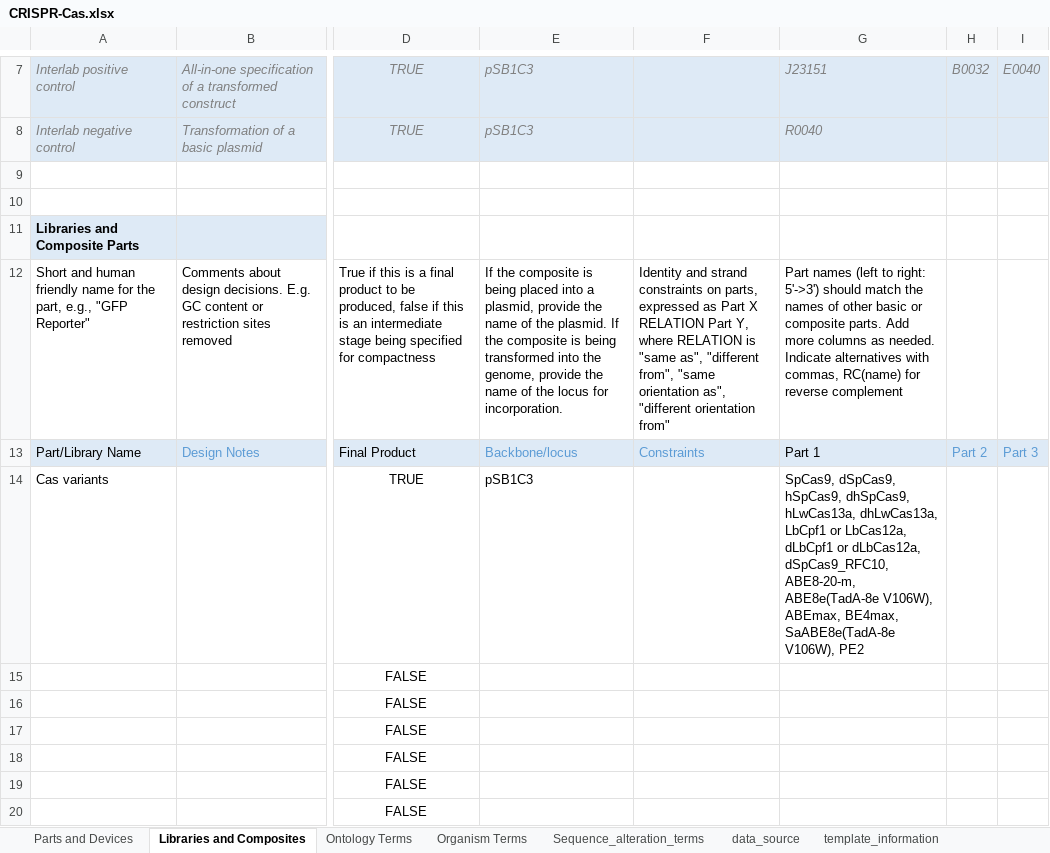
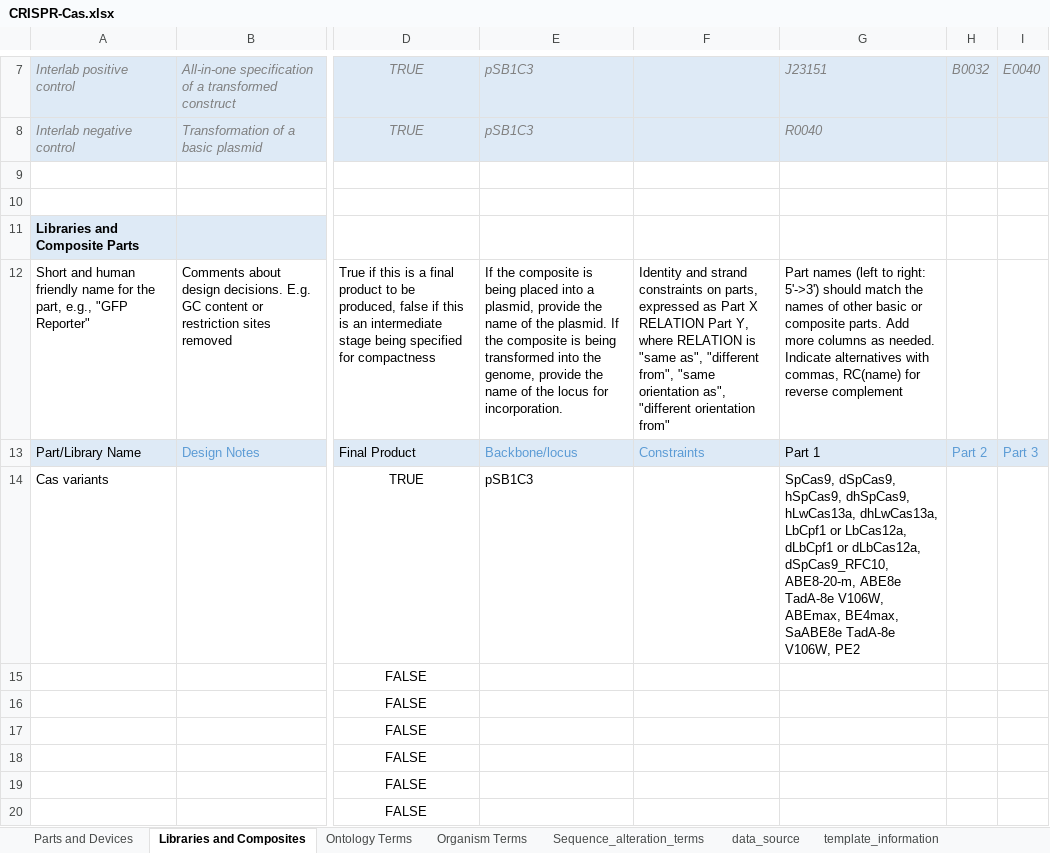
Before and after one commit to iGEM-Engineering/iGEM-distribution, an Excel workbook: CRISPR-Cas/CRISPR-Cas.xlsx, sheet Libraries and Composites, drawn as a sheet; only a part is shown, gaps mark what is left out; values as stored, in another font and other column widths than the file's, no borders; table styles not drawn; the diff names each change by its address in the sheet, - before the commit and + after, or states it on an @@ line.

```diff
--- a/CRISPR-Cas/CRISPR-Cas.xlsx (sheet Libraries and Composites)
+++ b/CRISPR-Cas/CRISPR-Cas.xlsx (sheet Libraries and Composites)
-G14: …dSpCas9_RFC10, ABE8-20-m, ABE8e(TadA-8e V106W), ABEmax, BE4max, SaABE8e(TadA-8e V106W), PE2
+G14: …dSpCas9_RFC10, ABE8-20-m, ABE8e TadA-8e V106W, ABEmax, BE4max, SaABE8e TadA-8e V106W, PE2
```
Also changed, not shown: sheet Parts and Devices.
